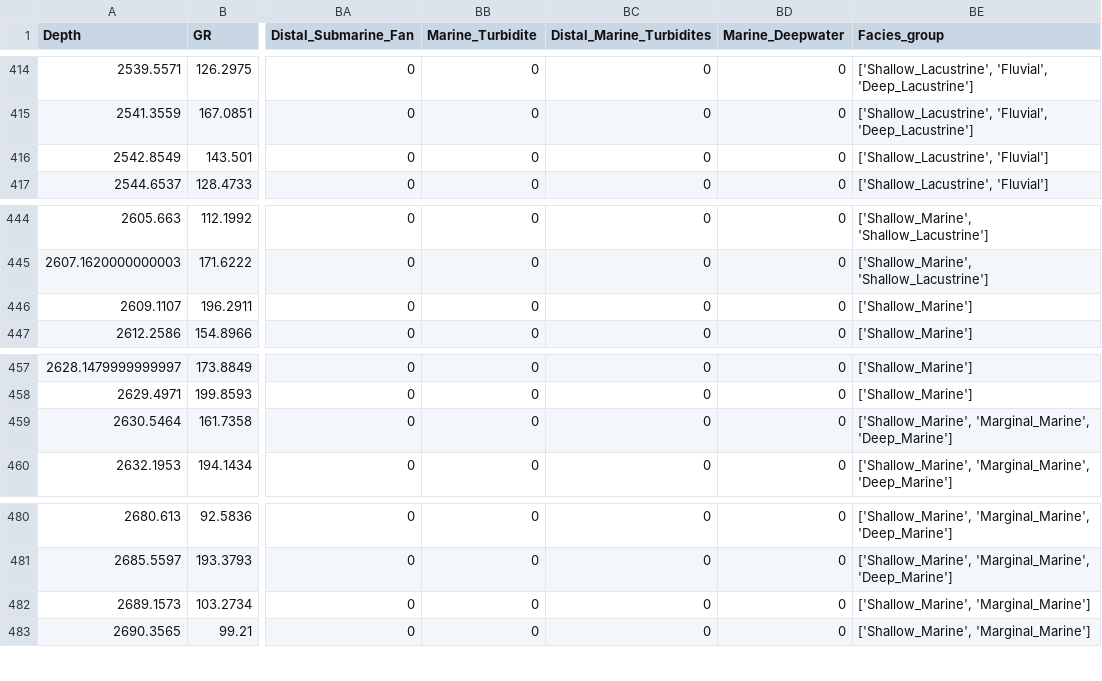
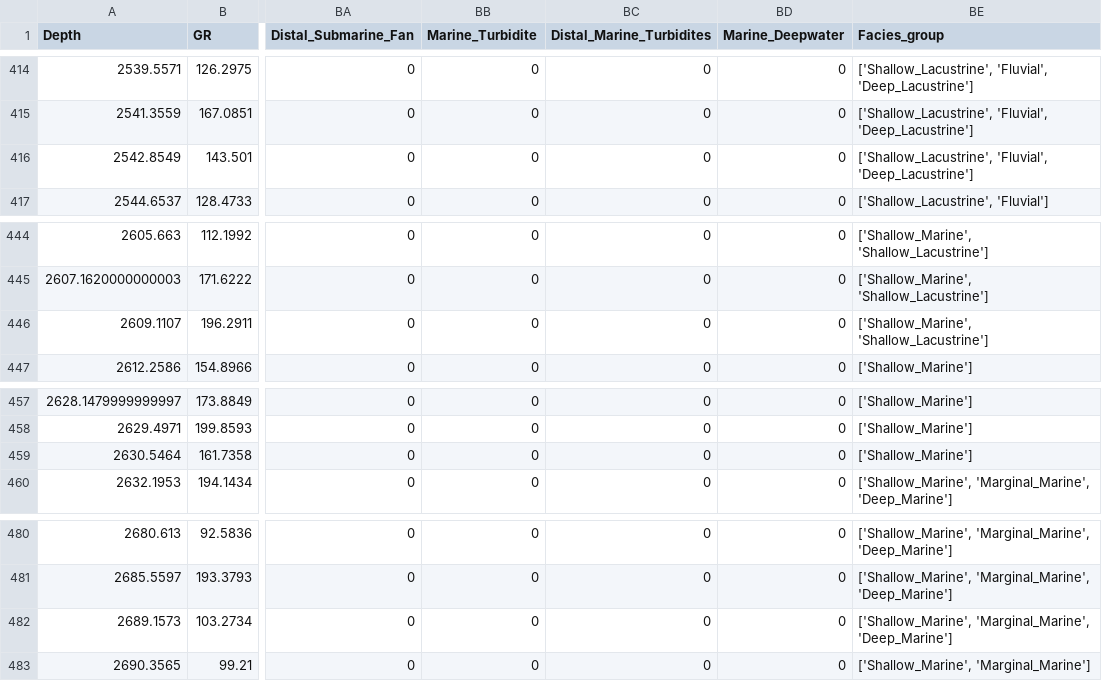
Before and after one commit to tranhieu956230/ai_i2g, a CSV file: modifier_set2_6/associated_facies/associated_facies1.csv, drawn as a sheet; only a part is shown, gaps mark what is left out; the diff covers the shown part only; the diff names each change by its address in the sheet, - before the commit and + after, or states it on an @@ line.

```diff
--- a/modifier_set2_6/associated_facies/associated_facies1.csv
+++ b/modifier_set2_6/associated_facies/associated_facies1.csv
-BE416 (Facies_group): ['Shallow_Lacustrine', 'Fluvial']
+BE416 (Facies_group): ['Shallow_Lacustrine', 'Fluvial', 'Deep_Lacustrine']
-BE446 (Facies_group): ['Shallow_Marine']
+BE446 (Facies_group): ['Shallow_Marine', 'Shallow_Lacustrine']
-BE459 (Facies_group): ['Shallow_Marine', 'Marginal_Marine', 'Deep_Marine']
+BE459 (Facies_group): ['Shallow_Marine']
-BE482 (Facies_group): ['Shallow_Marine', 'Marginal_Marine']
+BE482 (Facies_group): ['Shallow_Marine', 'Marginal_Marine', 'Deep_Marine']
```
Also changed, not shown: 1 added row and 22 edited cells elsewhere in this file, modifier_set2_6/associated_facies/associated_facies.csv, modifier_set2_6/lower_boundary/lower_boundary1.csv, 5 other files.
